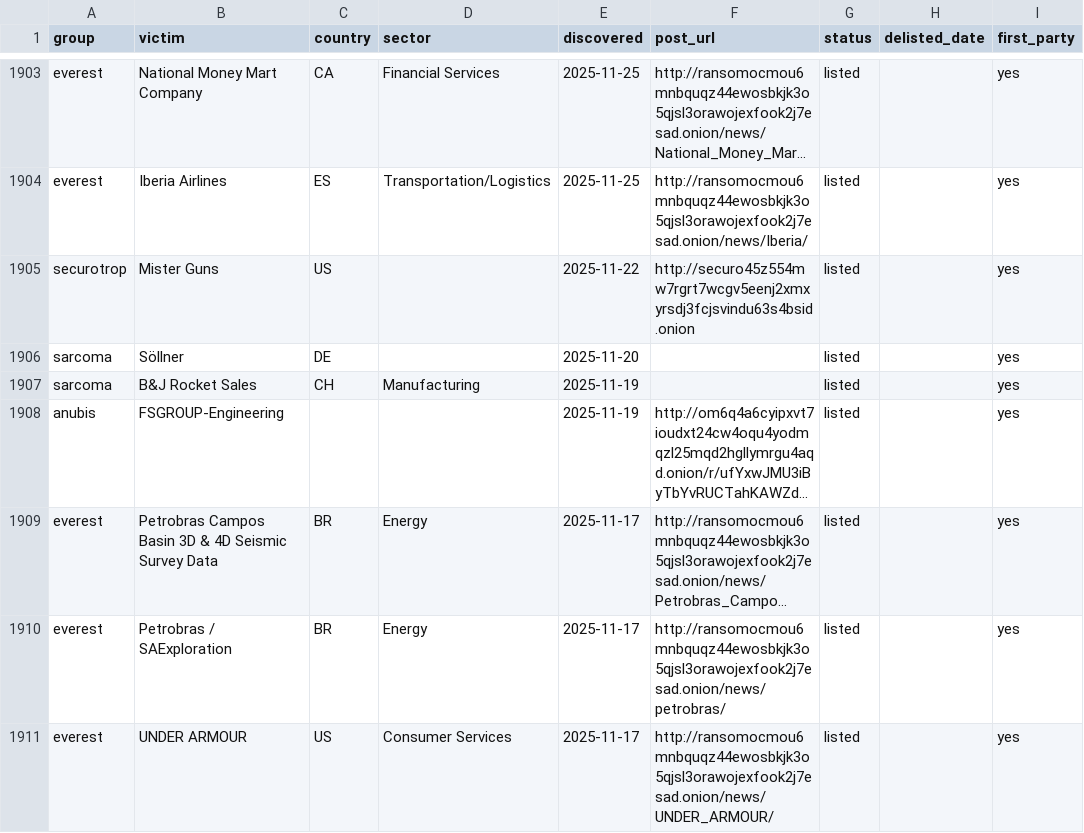
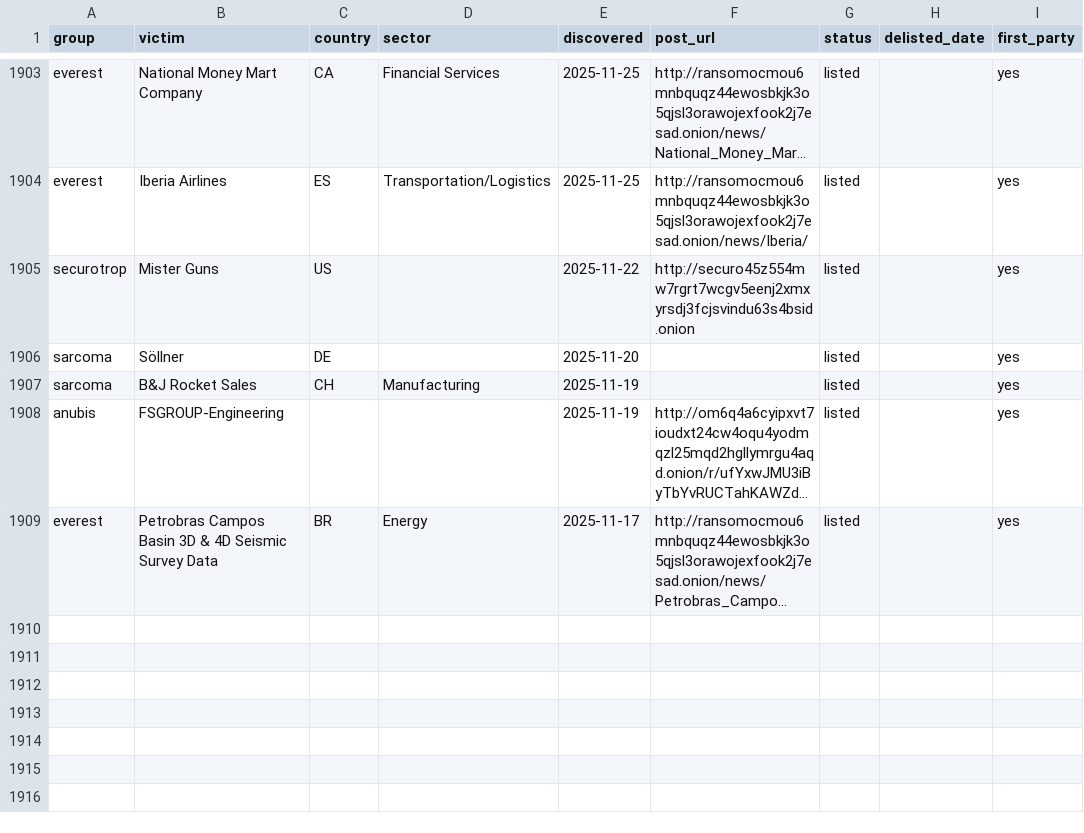
Before and after one commit to Jam0k/Ransomware-Intel, a CSV file: data/victims-firstparty.csv, drawn as a sheet; only a part is shown, gaps mark what is left out; long unchanged cells end in …; the diff names each change by its address in the sheet, - before the commit and + after, or states it on an @@ line.

```diff
--- a/data/victims-firstparty.csv
+++ b/data/victims-firstparty.csv
-row 1910: everest | Petrobras / SAExploration | BR | Energy | 2025-11-17 | http://ransomocmou6mnbquqz44ewosbkjk3o5qjsl3orawojexfook2j7esad.onion/news/petrobras/ | listed |  | yes
-row 1911: everest | UNDER ARMOUR | US | Consumer Services | 2025-11-17 | http://ransomocmou6mnbquqz44ewosbkjk3o5qjsl3orawojexfook2j7esad.onion/news/UNDER_ARMOUR/ | listed |  | yes
```
Also changed, not shown: data/groups.csv, data/onions.csv, 5 other files.
